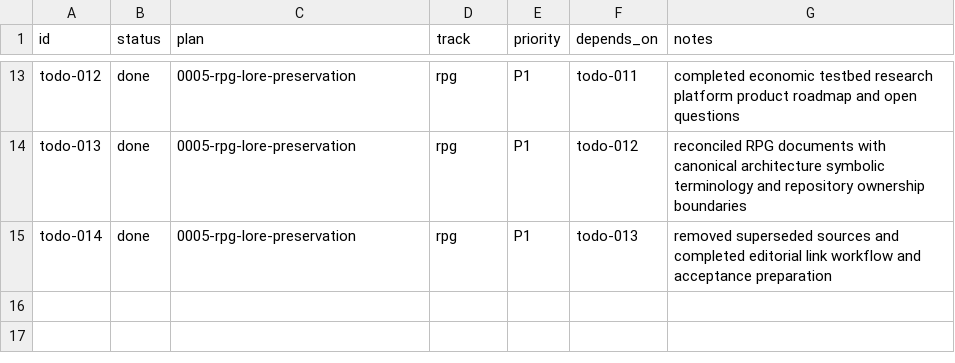
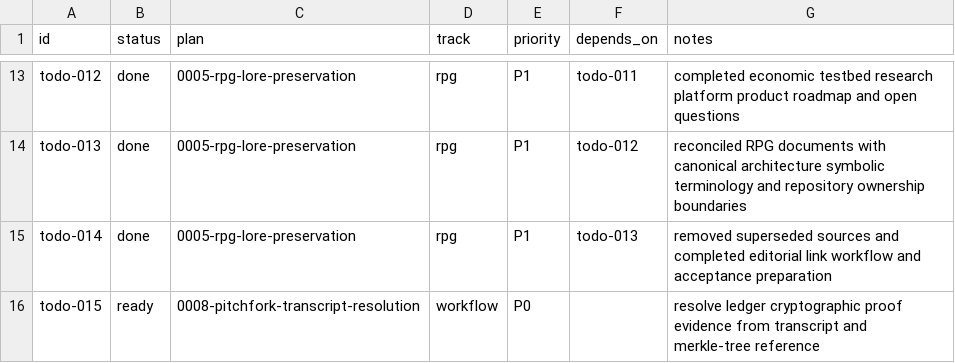
Before and after one commit to Floating-Eye-Software/pitchfork, a CSV file: _work/todo.csv, drawn as a sheet; only a part is shown, gaps mark what is left out.

```diff
--- a/_work/todo.csv
+++ b/_work/todo.csv
@@ -15 +15,2 @@ todo-013,done,0005-rpg-lore-preservation,rpg,P1,todo-012,reconciled RPG document
 todo-014,done,0005-rpg-lore-preservation,rpg,P1,todo-013,removed superseded sources and completed editorial link workflow and acceptance preparation
+todo-015,ready,0008-pitchfork-transcript-resolution,workflow,P0,,resolve ledger cryptographic proof evidence from transcript and merkle-tree reference
```
Also changed, not shown: _work/plans/plans.csv, 3 other files.
